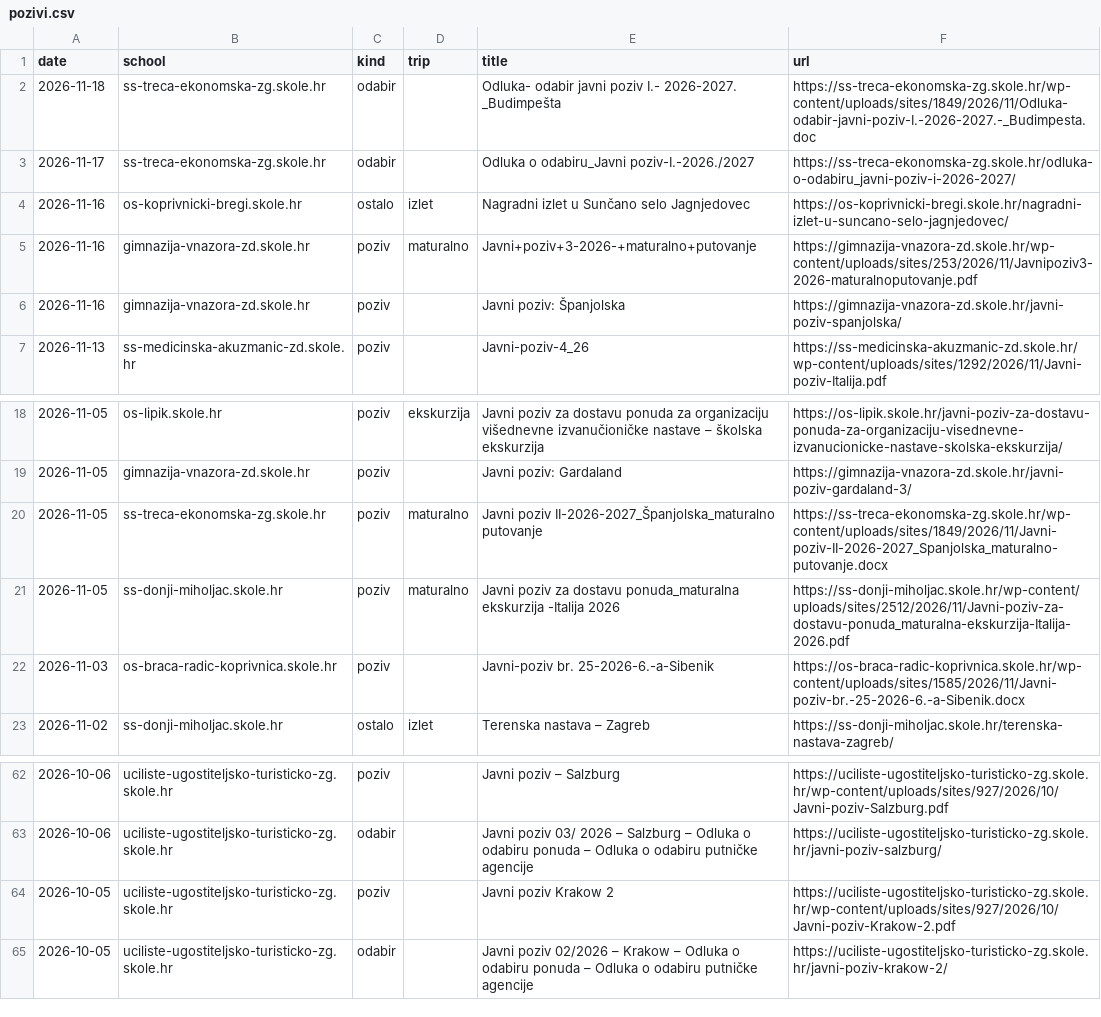
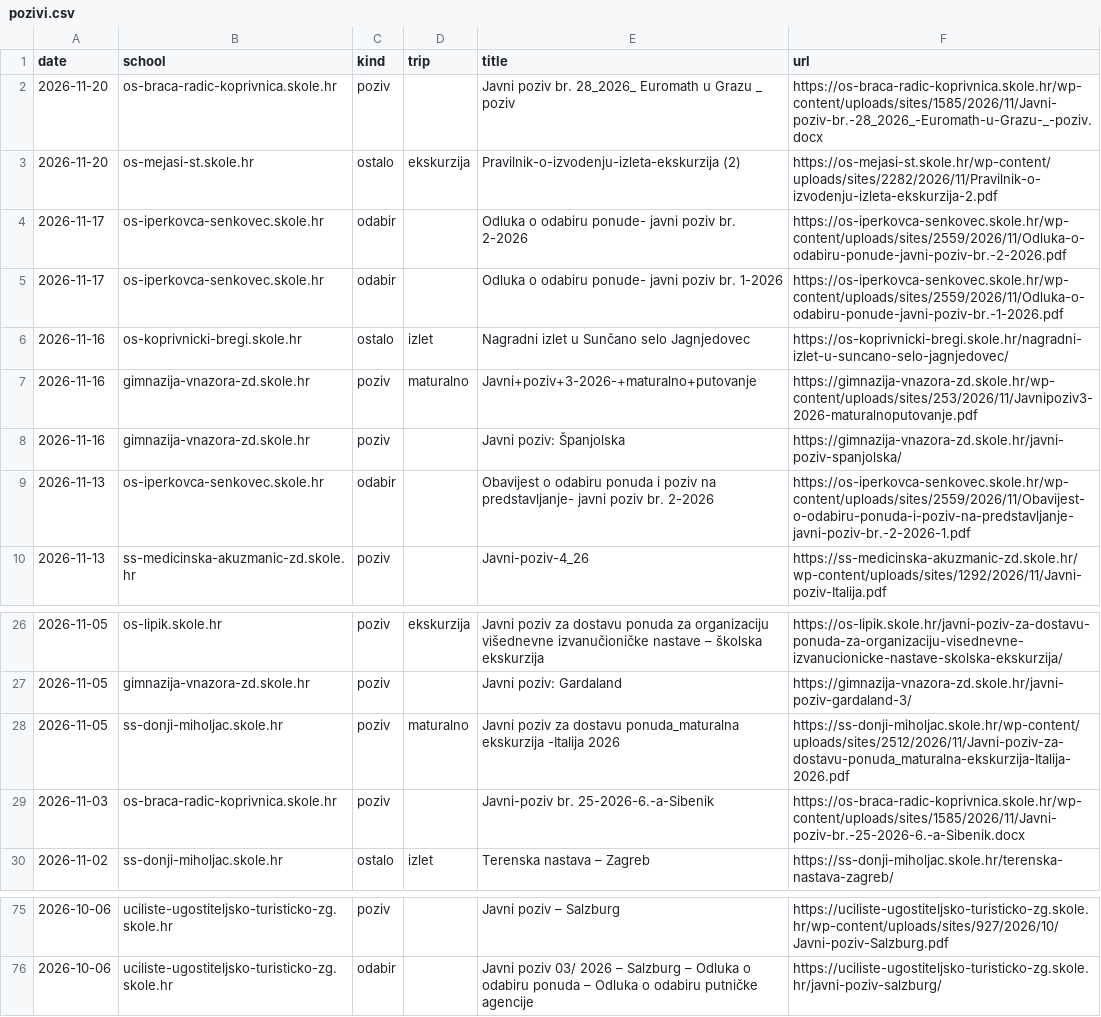
Before and after one commit to mobranovic/vlakusnijegu, a CSV file: pracenje/pozivi.csv, drawn as a sheet; only a part is shown, gaps mark what is left out; the diff covers the shown part only.

```diff
--- a/pracenje/pozivi.csv
+++ b/pracenje/pozivi.csv
@@ -1,4 +1,6 @@
 date,school,kind,trip,title,url
-2026-11-18,ss-treca-ekonomska-zg.skole.hr,odabir,,Odluka- odabir javni poziv I.- 2026-2027. _Budimpešta,https://ss-treca-ekonomska-zg.skole.hr/wp-content/uploads/sites/1849/2026/11/Odluka-odabir-javni-poziv-I.-2026-2027.-_Budimpesta.doc
-2026-11-17,ss-treca-ekonomska-zg.skole.hr,odabir,,Odluka o odabiru_Javni poziv-I.-2026./2027,https://ss-treca-ekonomska-zg.skole.hr/odluka-o-odabiru_javni-poziv-i-2026-2027/
+2026-11-20,os-braca-radic-koprivnica.skole.hr,poziv,,Javni poziv br. 28_2026_ Euromath u Grazu _ poziv,https://os-braca-radic-koprivnica.skole.hr/wp-content/uploads/sites/1585/2026/11/Javni-poziv-br.-28_2026_-Euromath-u-Grazu-_-poziv.docx
+2026-11-20,os-mejasi-st.skole.hr,ostalo,ekskurzija,Pravilnik-o-izvodenju-izleta-ekskurzija (2),https://os-mejasi-st.skole.hr/wp-content/uploads/sites/2282/2026/11/Pravilnik-o-izvodenju-izleta-ekskurzija-2.pdf
+2026-11-17,os-iperkovca-senkovec.skole.hr,odabir,,Odluka o odabiru ponude- javni poziv br. 2-2026,https://os-iperkovca-senkovec.skole.hr/wp-content/uploads/sites/2559/2026/11/Odluka-o-odabiru-ponude-javni-poziv-br.-2-2026.pdf
+2026-11-17,os-iperkovca-senkovec.skole.hr,odabir,,Odluka o odabiru ponude- javni poziv br. 1-2026,https://os-iperkovca-senkovec.skole.hr/wp-content/uploads/sites/2559/2026/11/Odluka-o-odabiru-ponude-javni-poziv-br.-1-2026.pdf
 2026-11-16,os-koprivnicki-bregi.skole.hr,ostalo,izlet,Nagradni izlet u Sunčano selo Jagnjedovec,https://os-koprivnicki-bregi.skole.hr/nagradni-izlet-u-suncano-selo-jagnjedovec/
@@ -6,2 +8,3 @@ date,school,kind,trip,title,url
 2026-11-16,gimnazija-vnazora-zd.skole.hr,poziv,,Javni poziv: Španjolska,https://gimnazija-vnazora-zd.skole.hr/javni-poziv-spanjolska/
+2026-11-13,os-iperkovca-senkovec.skole.hr,odabir,,Obavijest o odabiru ponuda i poziv na predstavljanje- javni poziv br. 2-2026,https://os-iperkovca-senkovec.skole.hr/wp-content/uploads/sites/2559/2026/11/Obavijest-o-odabiru-ponuda-i-poziv-na-predstavljanje-javni-poziv-br.-2-2026-1.pdf
 2026-11-13,ss-medicinska-akuzmanic-zd.skole.hr,poziv,,Javni-poziv-4_26,https://ss-medicinska-akuzmanic-zd.skole.hr/wp-content/uploads/sites/1292/2026/11/Javni-poziv-Italija.pdf
@@ -19,3 +27,2 @@ date,school,kind,trip,title,url
 2026-11-05,gimnazija-vnazora-zd.skole.hr,poziv,,Javni poziv: Gardaland,https://gimnazija-vnazora-zd.skole.hr/javni-poziv-gardaland-3/
-2026-11-05,ss-treca-ekonomska-zg.skole.hr,poziv,maturalno,Javni poziv II-2026-2027_Španjolska_maturalno putovanje,https://ss-treca-ekonomska-zg.skole.hr/wp-content/uploads/sites/1849/2026/11/Javni-poziv-II-2026-2027_Spanjolska_maturalno-putovanje.docx
 2026-11-05,ss-donji-miholjac.skole.hr,poziv,maturalno,Javni poziv za dostavu ponuda_maturalna ekskurzija -Italija 2026,https://ss-donji-miholjac.skole.hr/wp-content/uploads/sites/2512/2026/11/Javni-poziv-za-dostavu-ponuda_maturalna-ekskurzija-Italija-2026.pdf
@@ -63,3 +76 @@ date,school,kind,trip,title,url
 2026-10-06,uciliste-ugostiteljsko-turisticko-zg.skole.hr,odabir,,Javni poziv 03/ 2026 – Salzburg – Odluka o odabiru ponuda – Odluka o odabiru putničke agencije,https://uciliste-ugostiteljsko-turisticko-zg.skole.hr/javni-poziv-salzburg/
-2026-10-05,uciliste-ugostiteljsko-turisticko-zg.skole.hr,poziv,,Javni poziv Krakow 2,https://uciliste-ugostiteljsko-turisticko-zg.skole.hr/wp-content/uploads/sites/927/2026/10/Javni-poziv-Krakow-2.pdf
-2026-10-05,uciliste-ugostiteljsko-turisticko-zg.skole.hr,odabir,,Javni poziv 02/2026 – Krakow – Odluka o odabiru ponuda – Odluka o odabiru putničke agencije,https://uciliste-ugostiteljsko-turisticko-zg.skole.hr/javni-poziv-krakow-2/
```
Also changed, not shown: 14 added rows and 3 removed rows elsewhere in this file, 2 other files.
